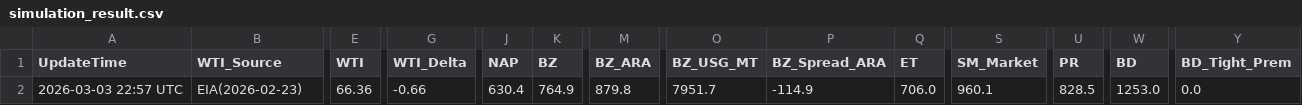
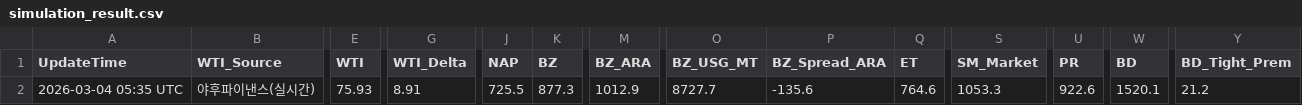
Before and after one commit to jskimlam/TOTAL_DASHBOARD, a CSV file: simulation_result.csv, drawn as a sheet; only a part is shown, gaps mark what is left out; the diff covers the shown part only; the diff names each change by its address in the sheet, - before the commit and + after, or states it on an @@ line.

```diff
--- a/simulation_result.csv
+++ b/simulation_result.csv
-A2 (UpdateTime): 2026-03-03 22:57 UTC
+A2 (UpdateTime): 2026-03-04 05:35 UTC
-B2 (WTI_Source): EIA(2026-02-23)
+B2 (WTI_Source): 야후파이낸스(실시간)
-E2 (WTI): 66.36
+E2 (WTI): 75.93
-G2 (WTI_Delta): -0.66
+G2 (WTI_Delta): 8.91
-J2 (NAP): 630.4
+J2 (NAP): 725.5
-K2 (BZ): 764.9
+K2 (BZ): 877.3
-M2 (BZ_ARA): 879.8
+M2 (BZ_ARA): 1012.9
-O2 (BZ_USG_MT): 7951.7
+O2 (BZ_USG_MT): 8727.7
-P2 (BZ_Spread_ARA): -114.9
+P2 (BZ_Spread_ARA): -135.6
-Q2 (ET): 706.0
+Q2 (ET): 764.6
-S2 (SM_Market): 960.1
+S2 (SM_Market): 1053.3
-U2 (PR): 828.5
+U2 (PR): 922.6
-W2 (BD): 1253.0
+W2 (BD): 1520.1
-Y2 (BD_Tight_Prem): 0.0
+Y2 (BD_Tight_Prem): 21.2
```
Also changed, not shown: 12 edited cells elsewhere in this file, 1 other file.
